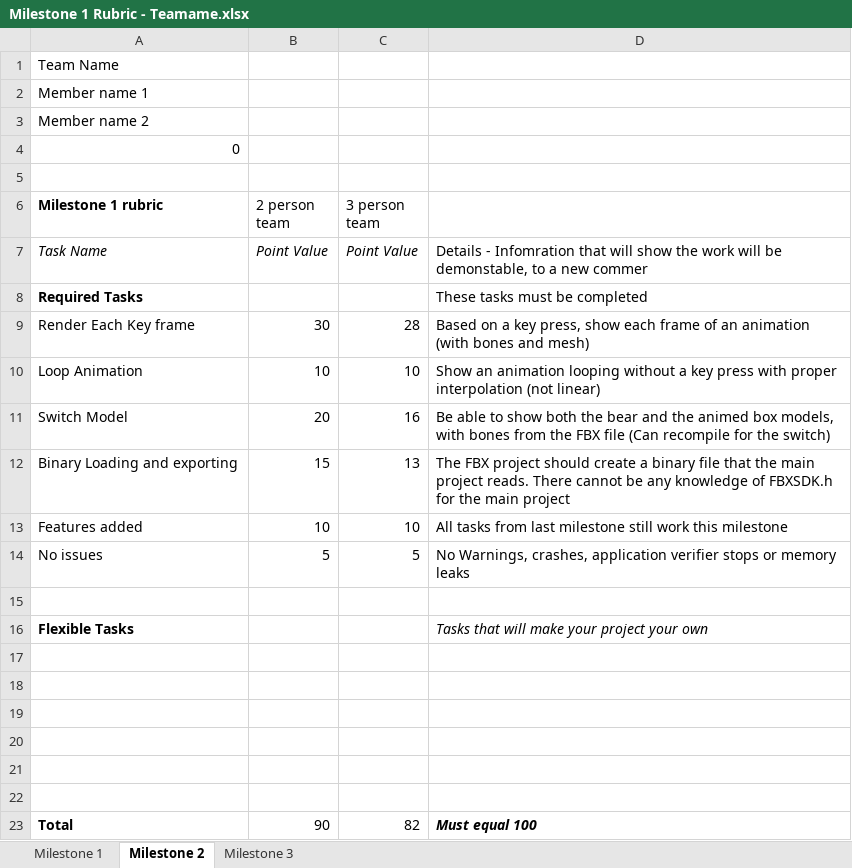
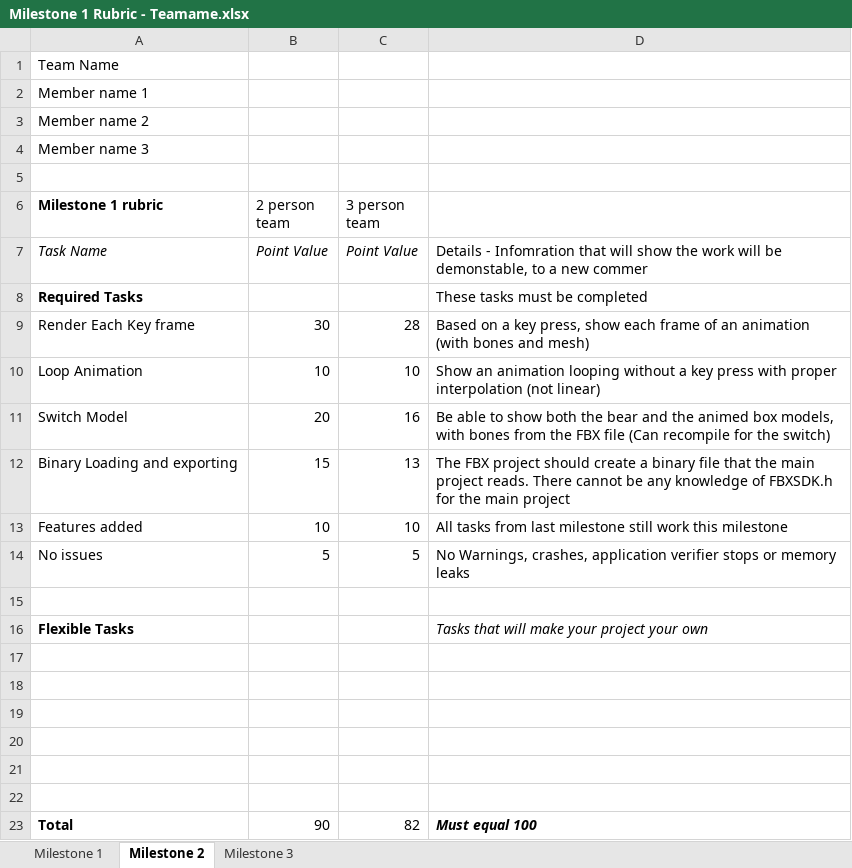
Before and after one commit to gborachev95/RTAProject-11-16, an Excel workbook: Milestone 1 Rubric - Teamame.xlsx, sheet Milestone 2, drawn as a sheet; values as stored, in another font and other column widths than the file's, no borders; the diff names each change by its address in the sheet, - before the commit and + after, or states it on an @@ line.

```diff
--- a/Milestone 1 Rubric - Teamame.xlsx (sheet Milestone 2)
+++ b/Milestone 1 Rubric - Teamame.xlsx (sheet Milestone 2)
-A4 (Milestone 1 rubric): 0
+A4 (Milestone 1 rubric): Member name 3
```
Also changed, not shown: sheet Milestone 1, sheet Milestone 3.
